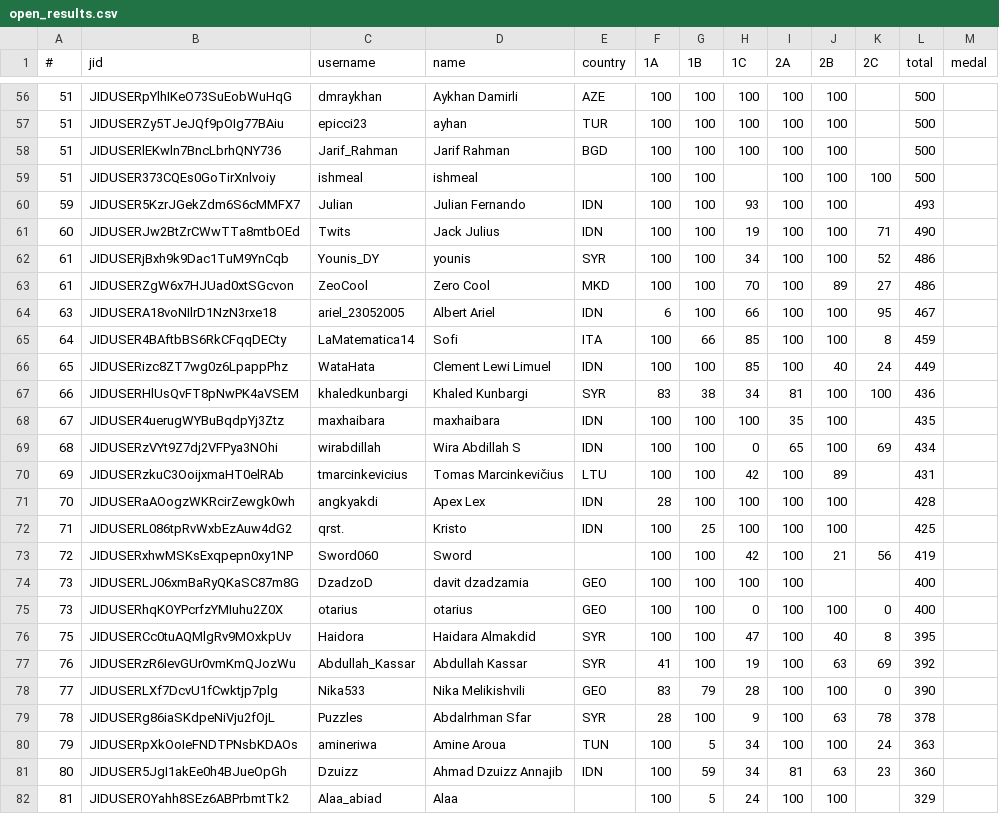
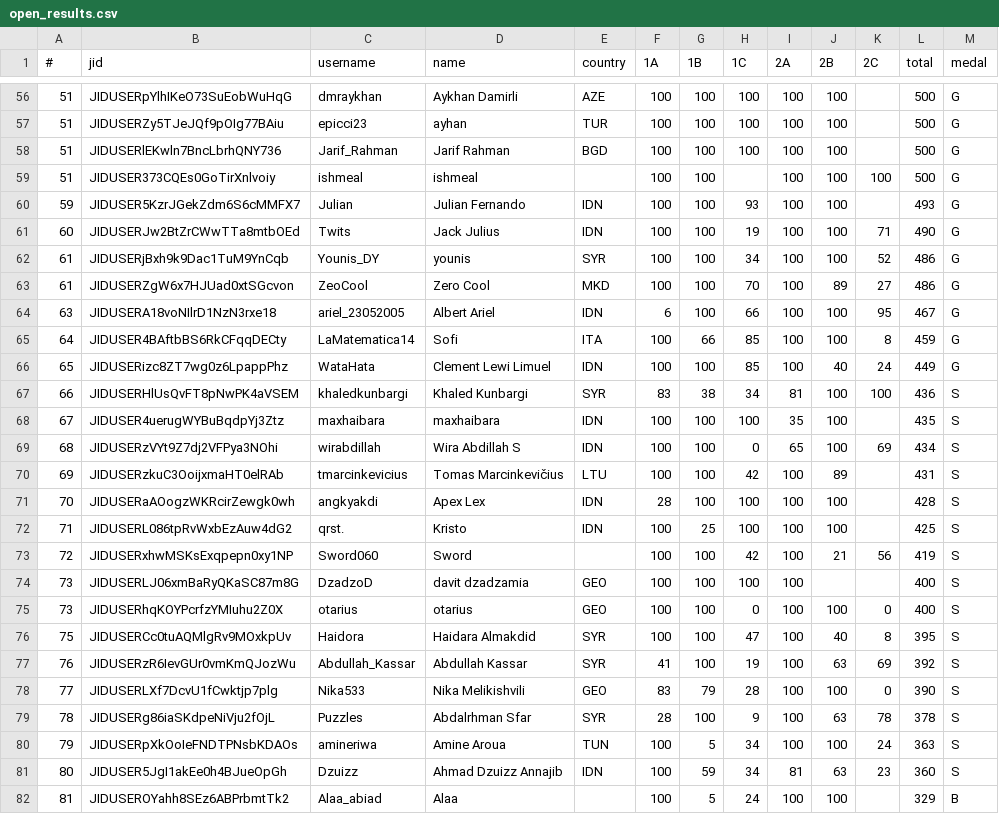
Before and after one commit to ia-toki/osn, a CSV file: app/Views/OSN2024/open_results.csv, drawn as a sheet; only a part is shown, gaps mark what is left out; the diff covers the shown part only.

```diff
--- a/app/Views/OSN2024/open_results.csv
+++ b/app/Views/OSN2024/open_results.csv
@@ -56,27 +56,27 @@
-51,JIDUSERpYlhIKeO73SuEobWuHqG,dmraykhan,Aykhan Damirli,AZE,100,100,100,100,100,,500,
-51,JIDUSERZy5TJeJQf9pOIg77BAiu,epicci23,ayhan,TUR,100,100,100,100,100,,500,
-51,JIDUSERlEKwln7BncLbrhQNY736,Jarif_Rahman,Jarif Rahman,BGD,100,100,100,100,100,,500,
-51,JIDUSER373CQEs0GoTirXnlvoiy,ishmeal,ishmeal,,100,100,,100,100,100,500,
-59,JIDUSER5KzrJGekZdm6S6cMMFX7,Julian,Julian Fernando,IDN,100,100,93,100,100,,493,
-60,JIDUSERJw2BtZrCWwTTa8mtbOEd,Twits,Jack Julius,IDN,100,100,19,100,100,71,490,
-61,JIDUSERjBxh9k9Dac1TuM9YnCqb,Younis_DY,younis,SYR,100,100,34,100,100,52,486,
-61,JIDUSERZgW6x7HJUad0xtSGcvon,ZeoCool,Zero Cool,MKD,100,100,70,100,89,27,486,
-63,JIDUSERA18voNIlrD1NzN3rxe18,ariel_23052005,Albert Ariel,IDN,6,100,66,100,100,95,467,
-64,JIDUSER4BAftbBS6RkCFqqDECty,LaMatematica14,Sofi,ITA,100,66,85,100,100,8,459,
-65,JIDUSERizc8ZT7wg0z6LpappPhz,WataHata,Clement Lewi Limuel,IDN,100,100,85,100,40,24,449,
-66,JIDUSERHlUsQvFT8pNwPK4aVSEM,khaledkunbargi,Khaled Kunbargi,SYR,83,38,34,81,100,100,436,
-67,JIDUSER4uerugWYBuBqdpYj3Ztz,maxhaibara,maxhaibara,IDN,100,100,100,35,100,,435,
-68,JIDUSERzVYt9Z7dj2VFPya3NOhi,wirabdillah,Wira Abdillah S,IDN,100,100,0,65,100,69,434,
-69,JIDUSERzkuC3OoijxmaHT0elRAb,tmarcinkevicius,Tomas Marcinkevičius,LTU,100,100,42,100,89,,431,
-70,JIDUSERaAOogzWKRcirZewgk0wh,angkyakdi,Apex Lex,IDN,28,100,100,100,100,,428,
-71,JIDUSERL086tpRvWxbEzAuw4dG2,qrst.,Kristo,IDN,100,25,100,100,100,,425,
-72,JIDUSERxhwMSKsExqpepn0xy1NP,Sword060,Sword,,100,100,42,100,21,56,419,
-73,JIDUSERLJ06xmBaRyQKaSC87m8G,DzadzoD,davit dzadzamia,GEO,100,100,100,100,,,400,
-73,JIDUSERhqKOYPcrfzYMIuhu2Z0X,otarius,otarius,GEO,100,100,0,100,100,0,400,
-75,JIDUSERCc0tuAQMlgRv9MOxkpUv,Haidora,Haidara Almakdid,SYR,100,100,47,100,40,8,395,
-76,JIDUSERzR6IevGUr0vmKmQJozWu,Abdullah_Kassar,Abdullah Kassar,SYR,41,100,19,100,63,69,392,
-77,JIDUSERLXf7DcvU1fCwktjp7plg,Nika533,Nika Melikishvili,GEO,83,79,28,100,100,0,390,
-78,JIDUSERg86iaSKdpeNiVju2fOjL,Puzzles,Abdalrhman Sfar,SYR,28,100,9,100,63,78,378,
-79,JIDUSERpXkOoIeFNDTPNsbKDAOs,amineriwa,Amine Aroua,TUN,100,5,34,100,100,24,363,
-80,JIDUSER5JgI1akEe0h4BJueOpGh,Dzuizz,Ahmad Dzuizz Annajib,IDN,100,59,34,81,63,23,360,
-81,JIDUSEROYahh8SEz6ABPrbmtTk2,Alaa_abiad,Alaa,,100,5,24,100,100,,329,
+51,JIDUSERpYlhIKeO73SuEobWuHqG,dmraykhan,Aykhan Damirli,AZE,100,100,100,100,100,,500,G
+51,JIDUSERZy5TJeJQf9pOIg77BAiu,epicci23,ayhan,TUR,100,100,100,100,100,,500,G
+51,JIDUSERlEKwln7BncLbrhQNY736,Jarif_Rahman,Jarif Rahman,BGD,100,100,100,100,100,,500,G
+51,JIDUSER373CQEs0GoTirXnlvoiy,ishmeal,ishmeal,,100,100,,100,100,100,500,G
+59,JIDUSER5KzrJGekZdm6S6cMMFX7,Julian,Julian Fernando,IDN,100,100,93,100,100,,493,G
+60,JIDUSERJw2BtZrCWwTTa8mtbOEd,Twits,Jack Julius,IDN,100,100,19,100,100,71,490,G
+61,JIDUSERjBxh9k9Dac1TuM9YnCqb,Younis_DY,younis,SYR,100,100,34,100,100,52,486,G
+61,JIDUSERZgW6x7HJUad0xtSGcvon,ZeoCool,Zero Cool,MKD,100,100,70,100,89,27,486,G
+63,JIDUSERA18voNIlrD1NzN3rxe18,ariel_23052005,Albert Ariel,IDN,6,100,66,100,100,95,467,G
+64,JIDUSER4BAftbBS6RkCFqqDECty,LaMatematica14,Sofi,ITA,100,66,85,100,100,8,459,G
+65,JIDUSERizc8ZT7wg0z6LpappPhz,WataHata,Clement Lewi Limuel,IDN,100,100,85,100,40,24,449,G
+66,JIDUSERHlUsQvFT8pNwPK4aVSEM,khaledkunbargi,Khaled Kunbargi,SYR,83,38,34,81,100,100,436,S
+67,JIDUSER4uerugWYBuBqdpYj3Ztz,maxhaibara,maxhaibara,IDN,100,100,100,35,100,,435,S
+68,JIDUSERzVYt9Z7dj2VFPya3NOhi,wirabdillah,Wira Abdillah S,IDN,100,100,0,65,100,69,434,S
+69,JIDUSERzkuC3OoijxmaHT0elRAb,tmarcinkevicius,Tomas Marcinkevičius,LTU,100,100,42,100,89,,431,S
+70,JIDUSERaAOogzWKRcirZewgk0wh,angkyakdi,Apex Lex,IDN,28,100,100,100,100,,428,S
+71,JIDUSERL086tpRvWxbEzAuw4dG2,qrst.,Kristo,IDN,100,25,100,100,100,,425,S
+72,JIDUSERxhwMSKsExqpepn0xy1NP,Sword060,Sword,,100,100,42,100,21,56,419,S
+73,JIDUSERLJ06xmBaRyQKaSC87m8G,DzadzoD,davit dzadzamia,GEO,100,100,100,100,,,400,S
+73,JIDUSERhqKOYPcrfzYMIuhu2Z0X,otarius,otarius,GEO,100,100,0,100,100,0,400,S
+75,JIDUSERCc0tuAQMlgRv9MOxkpUv,Haidora,Haidara Almakdid,SYR,100,100,47,100,40,8,395,S
+76,JIDUSERzR6IevGUr0vmKmQJozWu,Abdullah_Kassar,Abdullah Kassar,SYR,41,100,19,100,63,69,392,S
+77,JIDUSERLXf7DcvU1fCwktjp7plg,Nika533,Nika Melikishvili,GEO,83,79,28,100,100,0,390,S
+78,JIDUSERg86iaSKdpeNiVju2fOjL,Puzzles,Abdalrhman Sfar,SYR,28,100,9,100,63,78,378,S
+79,JIDUSERpXkOoIeFNDTPNsbKDAOs,amineriwa,Amine Aroua,TUN,100,5,34,100,100,24,363,S
+80,JIDUSER5JgI1akEe0h4BJueOpGh,Dzuizz,Ahmad Dzuizz Annajib,IDN,100,59,34,81,63,23,360,S
+81,JIDUSEROYahh8SEz6ABPrbmtTk2,Alaa_abiad,Alaa,,100,5,24,100,100,,329,B
```
Also changed, not shown: 97 edited cells elsewhere in this file.
